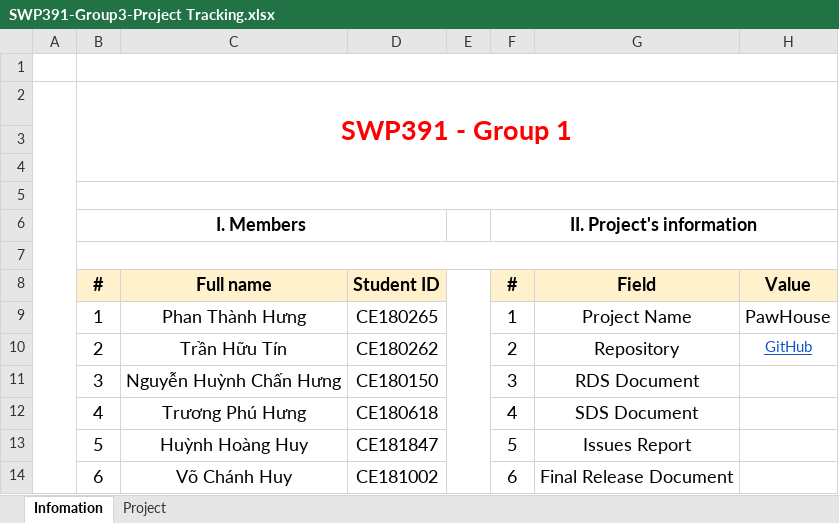
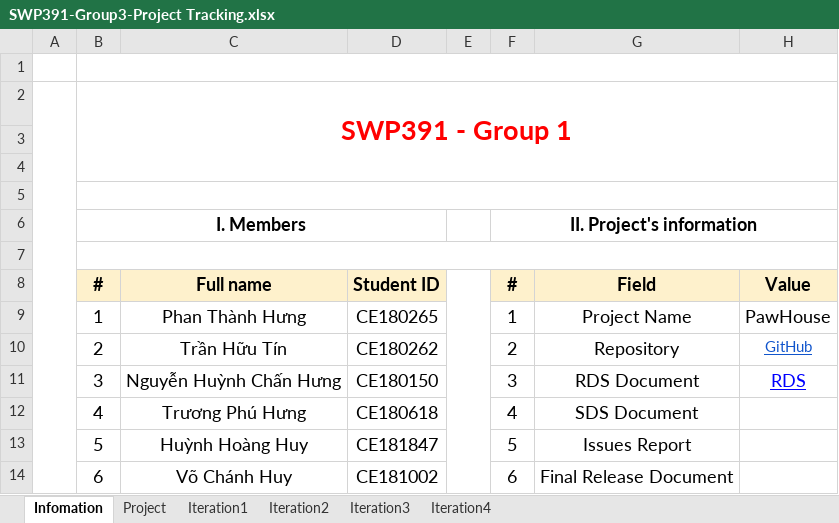
Before and after one commit to HungBKZ/PawHouse-Project, an Excel workbook: doc/SWP391-Group3-Project Tracking.xlsx, sheet Infomation, drawn as a sheet; values as stored, in another font and other column widths than the file's, no borders; charts and pictures and conditional formats and table styles not drawn; the diff names each change by its address in the sheet, - before the commit and + after, or states it on an @@ line.

```diff
--- a/doc/SWP391-Group3-Project Tracking.xlsx (sheet Infomation)
+++ b/doc/SWP391-Group3-Project Tracking.xlsx (sheet Infomation)
+sheet tab: Iteration1
+sheet tab: Iteration2
+sheet tab: Iteration3
+sheet tab: Iteration4
-H11 (Value): (empty)
+H11 (Value): RDS
```
Also changed, not shown: sheet Project, charts or pictures, 8 other files.
